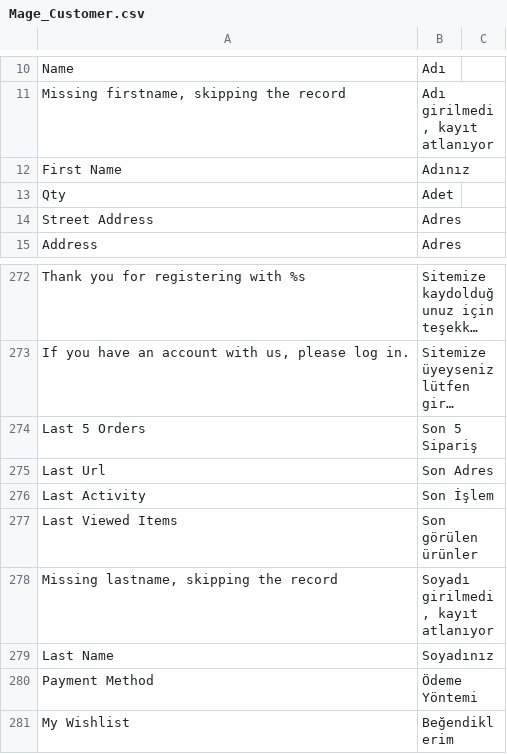
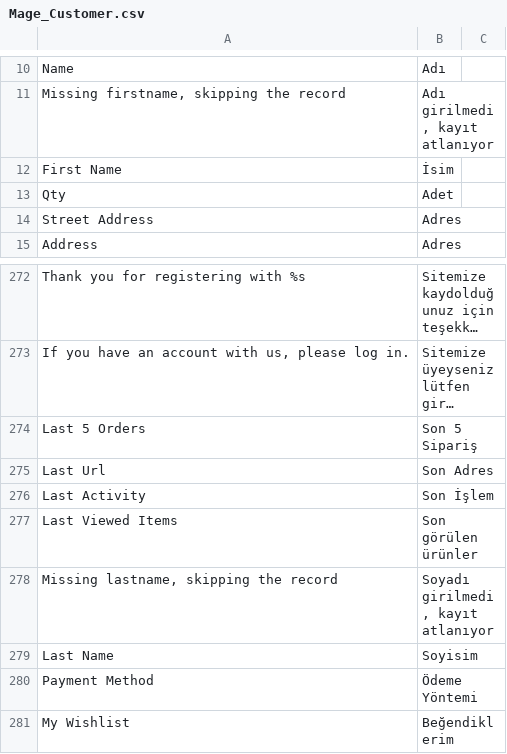
Before and after one commit to midorikocak/luzdemia, a CSV file: app/locale/tr_TR/Mage_Customer.csv, drawn as a sheet; only a part is shown, gaps mark what is left out; long unchanged cells end in …; the diff names each change by its address in the sheet, - before the commit and + after, or states it on an @@ line.

```diff
--- a/app/locale/tr_TR/Mage_Customer.csv
+++ b/app/locale/tr_TR/Mage_Customer.csv
-B12: Adınız
+B12: İsim
-B279: Soyadınız
+B279: Soyisim
```
Also changed, not shown: app/locale/tr_TR/IWD_Opc.csv, app/locale/tr_TR/Mage_Checkout.csv, 5 other files.
